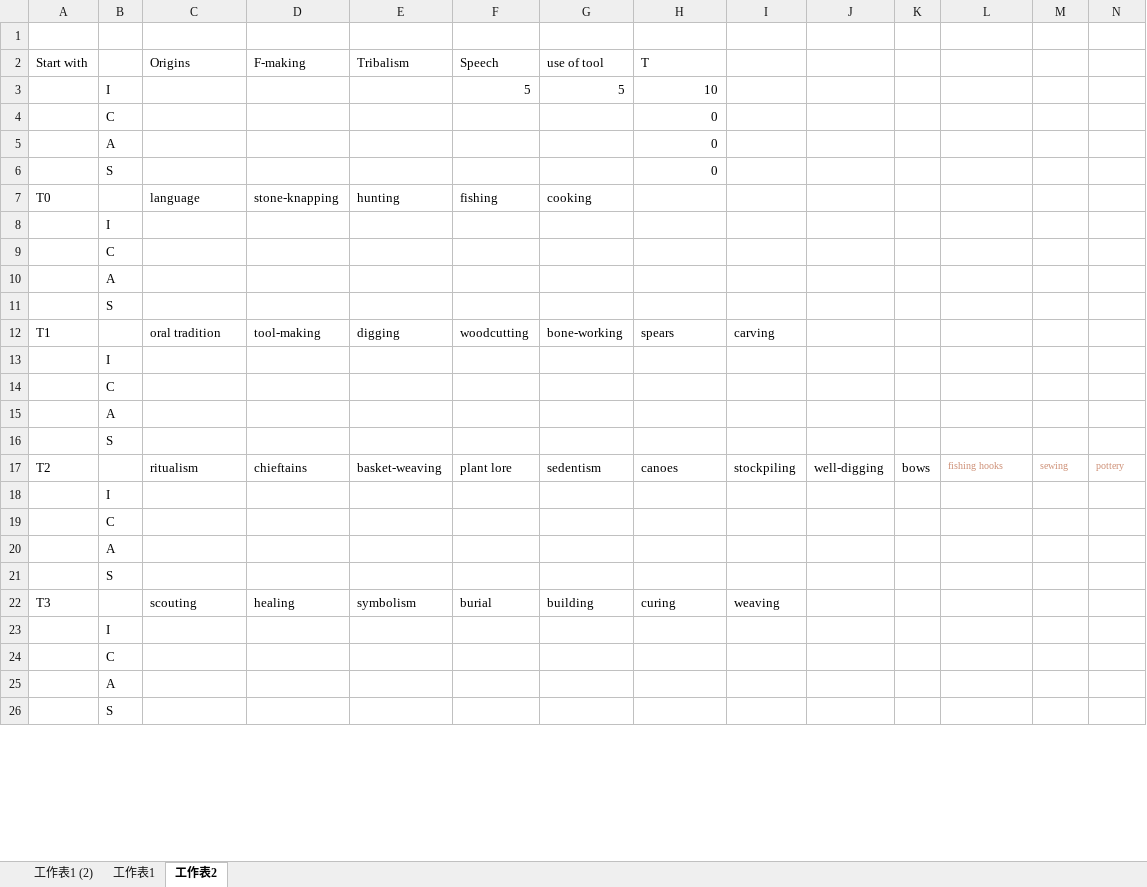
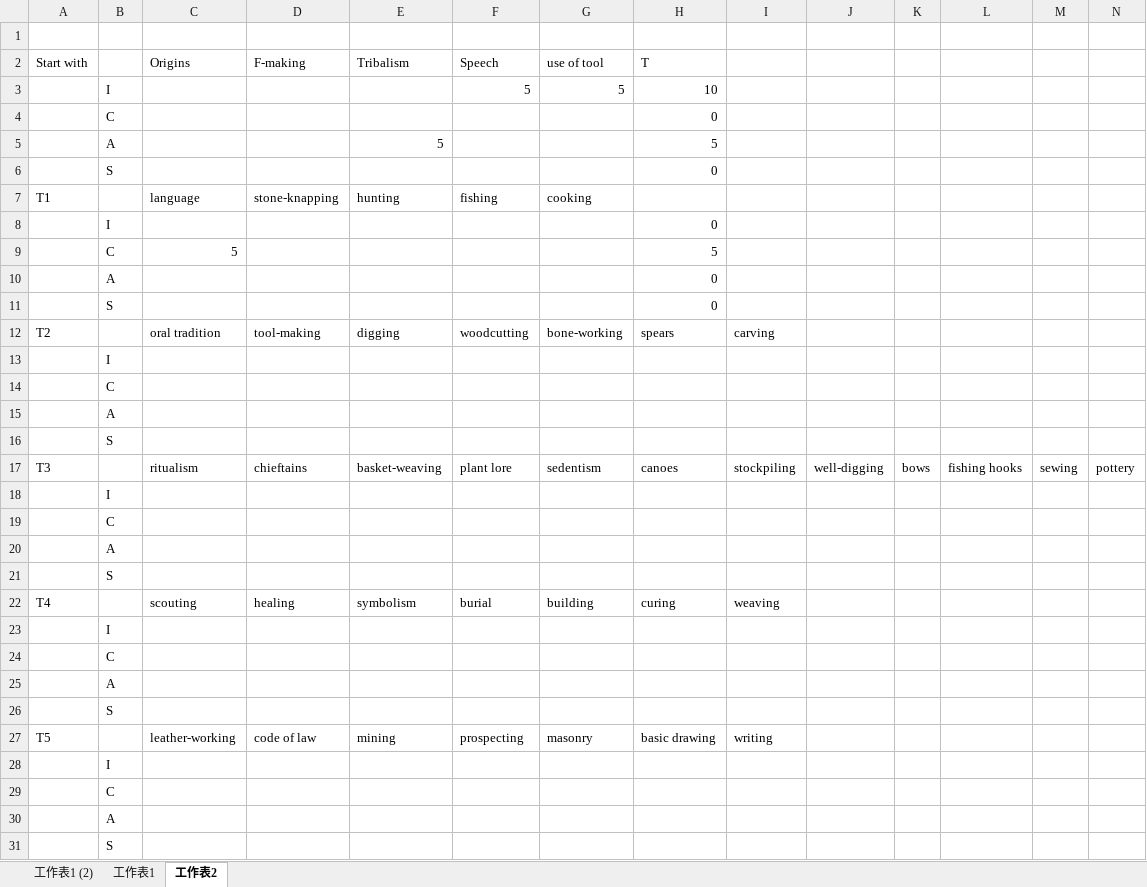
Before and after one commit to chenxing61/Homosapient-Legacy, an Excel workbook: NVEL TECHTREE.xlsx, sheet 工作表2, drawn as a sheet; only a part is shown; values as stored, in another font and other column widths than the file's, no borders; removed rows and columns are numbered as before the commit, all else as after; the diff covers the shown part only; the diff names each change by its address in the sheet, - before the commit and + after, or states it on an @@ line.

```diff
--- a/NVEL TECHTREE.xlsx (sheet 工作表2)
+++ b/NVEL TECHTREE.xlsx (sheet 工作表2)
+row 5:  | A |  |  | 5 |  |  | 5
+row 6:  | S |  |  |  |  |  | 0
+row 7: T1 |  | language | stone-knapping | hunting | fishing | cooking
+row 8:  | I |  |  |  |  |  | 0
+row 9:  | C | 5 |  |  |  |  | 5
-row 7: T0 |  | language | stone-knapping | hunting | fishing | cooking
+row 12: T2 |  | oral tradition | tool-making | digging | woodcutting | bone-working | spears | carving
-row 12: T1 |  | oral tradition | tool-making | digging | woodcutting | bone-working | spears | carving
+row 17: T3 |  | ritualism | chieftains | basket-weaving | plant lore | sedentism | canoes | stockpiling | well-digging | bows | fishing hooks | sewing | pottery
-row 17: T2 |  | ritualism | chieftains | basket-weaving | plant lore | sedentism | canoes | stockpiling | well-digging | bows | fishing hooks | sewing | pottery
+row 22: T4 |  | scouting | healing | symbolism | burial | building | curing | weaving
-row 22: T3 |  | scouting | healing | symbolism | burial | building | curing | weaving
+row 27: T5 |  | leather-working | code of law | mining | prospecting | masonry | basic drawing | writing
```
Also changed, not shown: 3 added rows, 4 removed rows and 5 edited cells elsewhere in this sheet, formulas that keep their value, 1 other file.
